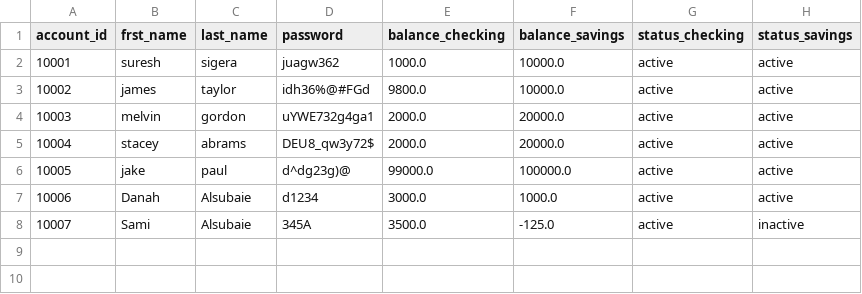
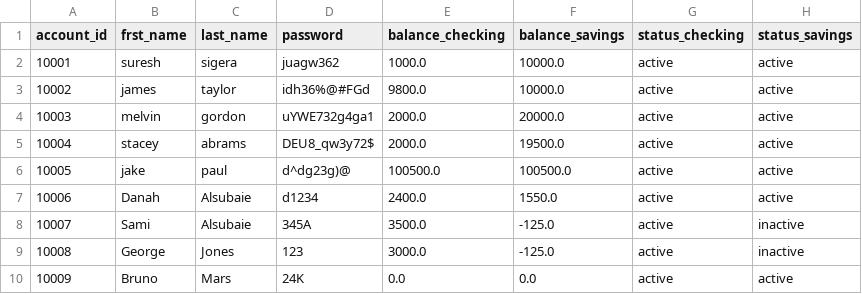
Before and after one commit to CTRLD1/banking-project, a CSV file: bank.csv, drawn as a sheet.

```diff
--- a/bank.csv
+++ b/bank.csv
@@ -4,5 +4,7 @@ account_id,frst_name,last_name,password,balance_checking,balance_savings,status_
 10003,melvin,gordon,uYWE732g4ga1,2000.0,20000.0,active,active
-10004,stacey,abrams,DEU8_qw3y72$,2000.0,20000.0,active,active
-10005,jake,paul,d^dg23g)@,99000.0,100000.0,active,active
-10006,Danah,Alsubaie,d1234,3000.0,1000.0,active,active
+10004,stacey,abrams,DEU8_qw3y72$,2000.0,19500.0,active,active
+10005,jake,paul,d^dg23g)@,100500.0,100500.0,active,active
+10006,Danah,Alsubaie,d1234,2400.0,1550.0,active,active
 10007,Sami,Alsubaie,345A,3500.0,-125.0,active,inactive
+10008,George,Jones,123,3000.0,-125.0,active,inactive
+10009,Bruno,Mars,24K,0.0,0.0,active,active
```
Also changed, not shown: 1 other file.
